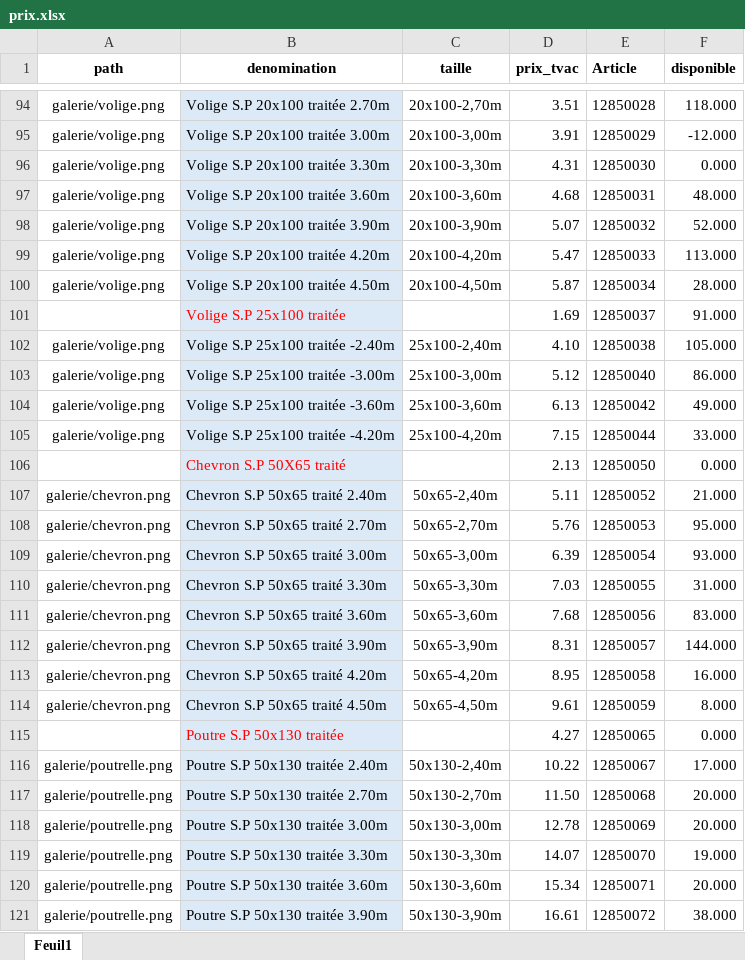
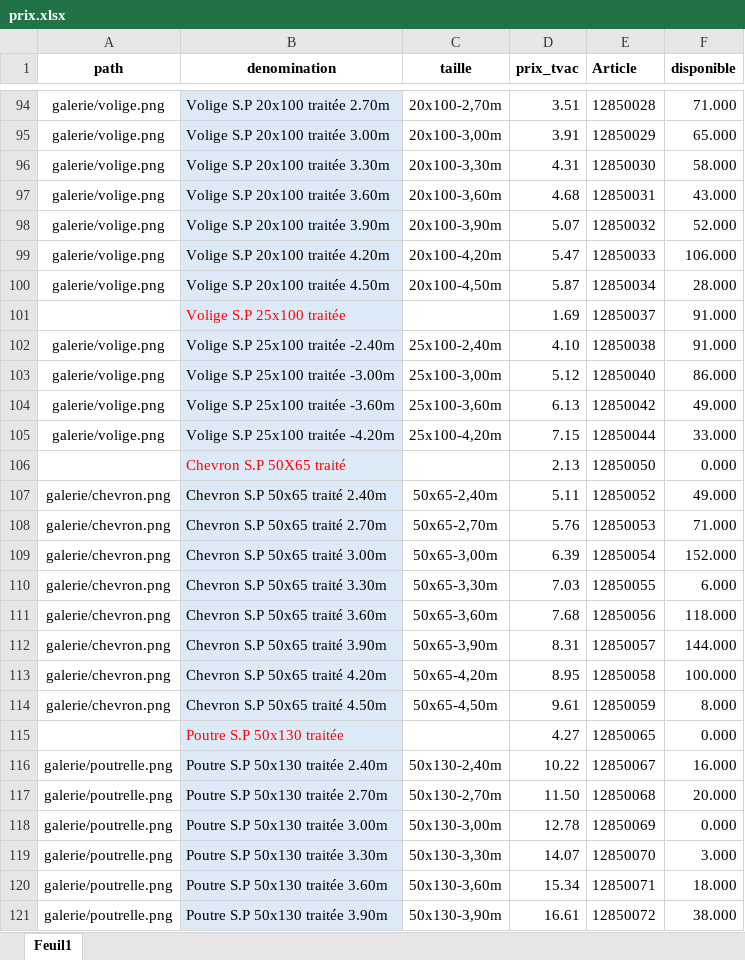
Before and after one commit to Ets-Braconnier/bois, an Excel workbook: prix/prix.xlsx, sheet Feuil1, drawn as a sheet; only a part is shown, gaps mark what is left out; values as stored, in another font and other column widths than the file's, no borders; the diff covers the shown part only; the diff names each change by its address in the sheet, - before the commit and + after, or states it on an @@ line.

```diff
--- a/prix/prix.xlsx (sheet Feuil1)
+++ b/prix/prix.xlsx (sheet Feuil1)
-F94 (disponible): 118.000
+F94 (disponible): 71.000
-F95 (disponible): -12.000
+F95 (disponible): 65.000
-F96 (disponible): 0.000
+F96 (disponible): 58.000
-F97 (disponible): 48.000
+F97 (disponible): 43.000
-F99 (disponible): 113.000
+F99 (disponible): 106.000
-F102 (disponible): 105.000
+F102 (disponible): 91.000
-F107 (disponible): 21.000
+F107 (disponible): 49.000
-F108 (disponible): 95.000
+F108 (disponible): 71.000
-F109 (disponible): 93.000
+F109 (disponible): 152.000
-F110 (disponible): 31.000
+F110 (disponible): 6.000
-F111 (disponible): 83.000
+F111 (disponible): 118.000
-F113 (disponible): 16.000
+F113 (disponible): 100.000
-F116 (disponible): 17.000
+F116 (disponible): 16.000
-F118 (disponible): 20.000
+F118 (disponible): 0.000
-F119 (disponible): 19.000
+F119 (disponible): 3.000
-F120 (disponible): 20.000
+F120 (disponible): 18.000
```
Also changed, not shown: 63 edited cells elsewhere in this sheet.
